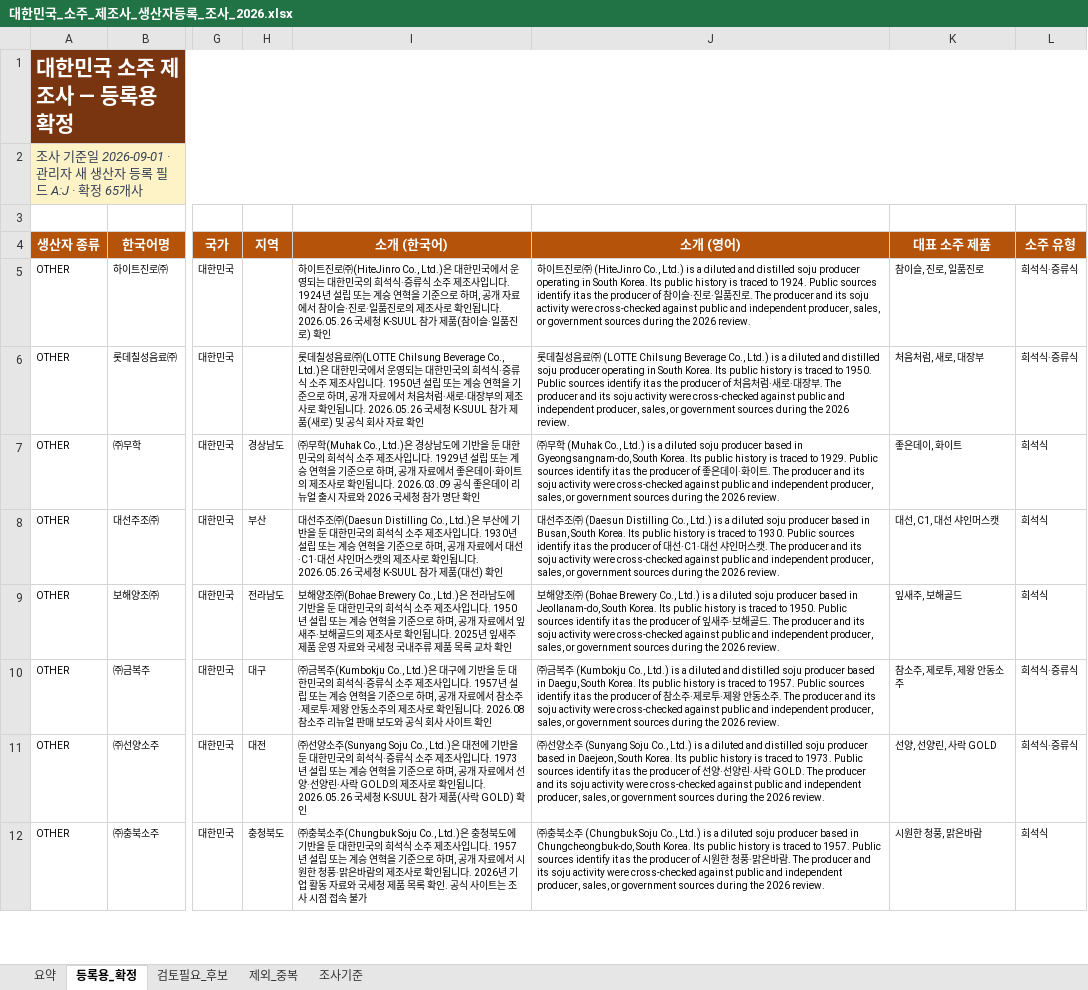
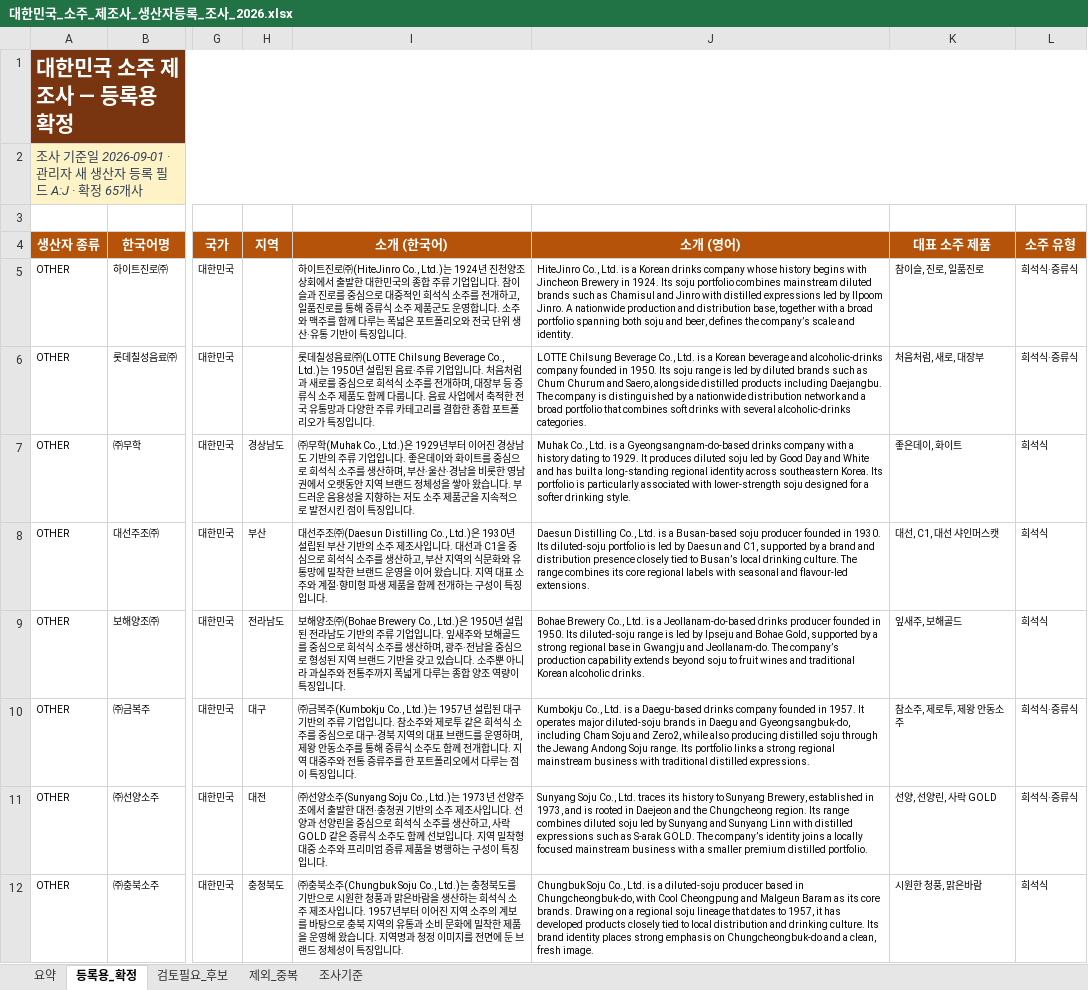
Before and after one commit to PARKJINHOH/cask-by-cask, an Excel workbook: outputs/01a05b96-e9d2-7420-b70e-419ec80490bc/대한민국_소주_제조사_생산자등록_조사_2026.xlsx, sheet 등록용_확정, drawn as a sheet; only a part is shown, gaps mark what is left out; values as stored, in another font and other column widths than the file's, no borders; conditional formats and table styles not drawn; the diff covers the shown part only; the diff names each change by its address in the sheet, - before the commit and + after, or states it on an @@ line.

```diff
--- a/outputs/01a05b96-e9d2-7420-b70e-419ec80490bc/대한민국_소주_제조사_생산자등록_조사_2026.xlsx (sheet 등록용_확정)
+++ b/outputs/01a05b96-e9d2-7420-b70e-419ec80490bc/대한민국_소주_제조사_생산자등록_조사_2026.xlsx (sheet 등록용_확정)
-I5 (소개 (한국어)): …㈜(HiteJinro Co., Ltd.)은 대한민국에서 운영되는 대한민국의 희석식·증류식 소주 제조사입니다. 1924년 설립 또는 계승 연혁을 기준으로 하며, 공개 자료에서 참이슬·진로·일품진로의 제조사로 확인됩니다. 2026.05.26 국세청 K-SUUL 참가 제품(참이슬·일품진로) 확인
+I5 (소개 (한국어)): …㈜(HiteJinro Co., Ltd.)는 1924년 진천양조상회에서 출발한 대한민국의 종합 주류 기업입니다. 참이슬과 진로를 중심으로 대중적인 희석식 소주를 전개하고, 일품진로를 통해 증류식 소주 제품군도 운영합니다. 소주와 맥주를 함께 다루는 폭넓은 포트폴리오와 전국 단위 생산·유통 기반이 특징입니다.
-J5 (소개 (영어)): 하이트진로㈜ (HiteJinro Co., Ltd.) is a diluted and distilled soju producer operating in South Korea. Its public history is traced to 1924. Public sources identify it as the producer of 참이슬·진로·일품진로. The producer and its soju activity were cross-checked against public and independent producer, sales, or government sources during the 2026 review.
+J5 (소개 (영어)): HiteJinro Co., Ltd. is a Korean drinks company whose history begins with Jincheon Brewery in 1924. Its soju portfolio combines mainstream diluted brands such as Chamisul and Jinro with distilled expressions led by Ilpoom Jinro. A nationwide production and distribution base, together with a broad portfolio spanning both soju and beer, defines the company’s scale and identity.
-I6 (소개 (한국어)): …Chilsung Beverage Co., Ltd.)은 대한민국에서 운영되는 대한민국의 희석식·증류식 소주 제조사입니다. 1950년 설립 또는 계승 연혁을 기준으로 하며, 공개 자료에서 처음처럼·새로·대장부의 제조사로 확인됩니다. 2026.05.26 국세청 K-SUUL 참가 제품(새로) 및 공식 회사 자료 확인
+I6 (소개 (한국어)): …Chilsung Beverage Co., Ltd.)는 1950년 설립된 음료·주류 기업입니다. 처음처럼과 새로를 중심으로 희석식 소주를 전개하며, 대장부 등 증류식 소주 제품도 함께 다룹니다. 음료 사업에서 축적한 전국 유통망과 다양한 주류 카테고리를 결합한 종합 포트폴리오가 특징입니다.
-J6 (소개 (영어)): 롯데칠성음료㈜ (LOTTE Chilsung Beverage Co., Ltd.) is a diluted and distilled soju producer operating in South Korea. Its public history is traced to 1950. Public sources identify it as the producer of 처음처럼·새로·대장부. The producer and its soju activity were cross-checked against public and independent producer, sales, or government sources during the 2026 review.
+J6 (소개 (영어)): LOTTE Chilsung Beverage Co., Ltd. is a Korean beverage and alcoholic-drinks company founded in 1950. Its soju range is led by diluted brands such as Chum Churum and Saero, alongside distilled products including Daejangbu. The company is distinguished by a nationwide distribution network and a broad portfolio that combines soft drinks with several alcoholic-drinks categories.
-I7 (소개 (한국어)): …Co., Ltd.)은 경상남도에 기반을 둔 대한민국의 희석식 소주 제조사입니다. 1929년 설립 또는 계승 연혁을 기준으로 하며, 공개 자료에서 좋은데이·화이트의 제조사로 확인됩니다. 2026.03.09 공식 좋은데이 리뉴얼 출시 자료와 2026 국세청 참가 명단 확인
+I7 (소개 (한국어)): …Co., Ltd.)은 1929년부터 이어진 경상남도 기반의 주류 기업입니다. 좋은데이와 화이트를 중심으로 희석식 소주를 생산하며, 부산·울산·경남을 비롯한 영남권에서 오랫동안 지역 브랜드 정체성을 쌓아 왔습니다. 부드러운 음용성을 지향하는 저도 소주 제품군을 지속적으로 발전시킨 점이 특징입니다.
-J7 (소개 (영어)): ㈜무학 (Muhak Co., Ltd.) is a diluted soju producer based in Gyeongsangnam-do, South Korea. Its public history is traced to 1929. Public sources identify it as the producer of 좋은데이·화이트. The producer and its soju activity were cross-checked against public and independent producer, sales, or government sources during the 2026 review.
+J7 (소개 (영어)): Muhak Co., Ltd. is a Gyeongsangnam-do-based drinks company with a history dating to 1929. It produces diluted soju led by Good Day and White and has built a long-standing regional identity across southeastern Korea. Its portfolio is particularly associated with lower-strength soju designed for a softer drinking style.
-I8 (소개 (한국어)): …Co., Ltd.)은 부산에 기반을 둔 대한민국의 희석식 소주 제조사입니다. 1930년 설립 또는 계승 연혁을 기준으로 하며, 공개 자료에서 대선·C1·대선 샤인머스캣의 제조사로 확인됩니다. 2026.05.26 국세청 K-SUUL 참가 제품(대선) 확인
+I8 (소개 (한국어)): …Co., Ltd.)은 1930년 설립된 부산 기반의 소주 제조사입니다. 대선과 C1을 중심으로 희석식 소주를 생산하고, 부산 지역의 식문화와 유통망에 밀착한 브랜드 운영을 이어 왔습니다. 지역 대표 소주와 계절·향미형 파생 제품을 함께 전개하는 구성이 특징입니다.
-J8 (소개 (영어)): 대선주조㈜ (Daesun Distilling Co., Ltd.) is a diluted soju producer based in Busan, South Korea. Its public history is traced to 1930. Public sources identify it as the producer of 대선·C1·대선 샤인머스캣. The producer and its soju activity were cross-checked against public and independent producer, sales, or government sources during the 2026 review.
+J8 (소개 (영어)): Daesun Distilling Co., Ltd. is a Busan-based soju producer founded in 1930. Its diluted-soju portfolio is led by Daesun and C1, supported by a brand and distribution presence closely tied to Busan’s local drinking culture. The range combines its core regional labels with seasonal and flavour-led extensions.
-I9 (소개 (한국어)): …Co., Ltd.)은 전라남도에 기반을 둔 대한민국의 희석식 소주 제조사입니다. 1950년 설립 또는 계승 연혁을 기준으로 하며, 공개 자료에서 잎새주·보해골드의 제조사로 확인됩니다. 2025년 잎새주 제품 운영 자료와 국세청 국내주류 제품 목록 교차 확인
+I9 (소개 (한국어)): …Co., Ltd.)은 1950년 설립된 전라남도 기반의 주류 기업입니다. 잎새주와 보해골드를 중심으로 희석식 소주를 생산하며, 광주·전남을 중심으로 형성된 지역 브랜드 기반을 갖고 있습니다. 소주뿐 아니라 과실주와 전통주까지 폭넓게 다루는 종합 양조 역량이 특징입니다.
-J9 (소개 (영어)): 보해양조㈜ (Bohae Brewery Co., Ltd.) is a diluted soju producer based in Jeollanam-do, South Korea. Its public history is traced to 1950. Public sources identify it as the producer of 잎새주·보해골드. The producer and its soju activity were cross-checked against public and independent producer, sales, or government sources during the 2026 review.
+J9 (소개 (영어)): Bohae Brewery Co., Ltd. is a Jeollanam-do-based drinks producer founded in 1950. Its diluted-soju range is led by Ipseju and Bohae Gold, supported by a strong regional base in Gwangju and Jeollanam-do. The company’s production capability extends beyond soju to fruit wines and traditional Korean alcoholic drinks.
-I10 (소개 (한국어)): …주(Kumbokju Co., Ltd.)은 대구에 기반을 둔 대한민국의 희석식·증류식 소주 제조사입니다. 1957년 설립 또는 계승 연혁을 기준으로 하며, 공개 자료에서 참소주·제로투·제왕 안동소주의 제조사로 확인됩니다. 2026.08 참소주 리뉴얼 판매 보도와 공식 회사 사이트 확인
+I10 (소개 (한국어)): …주(Kumbokju Co., Ltd.)는 1957년 설립된 대구 기반의 주류 기업입니다. 참소주와 제로투 같은 희석식 소주를 중심으로 대구·경북 지역의 대표 브랜드를 운영하며, 제왕 안동소주를 통해 증류식 소주도 함께 전개합니다. 지역 대중주와 전통 증류주를 한 포트폴리오에서 다루는 점이 특징입니다.
-J10 (소개 (영어)): ㈜금복주 (Kumbokju Co., Ltd.) is a diluted and distilled soju producer based in Daegu, South Korea. Its public history is traced to 1957. Public sources identify it as the producer of 참소주·제로투·제왕 안동소주. The producer and its soju activity were cross-checked against public and independent producer, sales, or government sources during the 2026 review.
+J10 (소개 (영어)): Kumbokju Co., Ltd. is a Daegu-based drinks company founded in 1957. It operates major diluted-soju brands in Daegu and Gyeongsangbuk-do, including Cham Soju and Zero2, while also producing distilled soju through the Jewang Andong Soju range. Its portfolio links a strong regional mainstream business with traditional distilled expressions.
-I11 (소개 (한국어)): …(Sunyang Soju Co., Ltd.)은 대전에 기반을 둔 대한민국의 희석식·증류식 소주 제조사입니다. 1973년 설립 또는 계승 연혁을 기준으로 하며, 공개 자료에서 선양·선양린·사락 GOLD의 제조사로 확인됩니다. 2026.05.26 국세청 K-SUUL 참가 제품(사락 GOLD) 확인
+I11 (소개 (한국어)): …(Sunyang Soju Co., Ltd.)는 1973년 선양주조에서 출발한 대전·충청권 기반의 소주 제조사입니다. 선양과 선양린을 중심으로 희석식 소주를 생산하고, 사락 GOLD 같은 증류식 소주도 함께 선보입니다. 지역 밀착형 대중 소주와 프리미엄 증류 제품을 병행하는 구성이 특징입니다.
-J11 (소개 (영어)): ㈜선양소주 (Sunyang Soju Co., Ltd.) is a diluted and distilled soju producer based in Daejeon, South Korea. Its public history is traced to 1973. Public sources identify it as the producer of 선양·선양린·사락 GOLD. The producer and its soju activity were cross-checked against public and independent producer, sales, or government sources during the 2026 review.
+J11 (소개 (영어)): Sunyang Soju Co., Ltd. traces its history to Sunyang Brewery, established in 1973, and is rooted in Daejeon and the Chungcheong region. Its range combines diluted soju led by Sunyang and Sunyang Linn with distilled expressions such as S-arak GOLD. The company’s identity joins a locally focused mainstream business with a smaller premium distilled portfolio.
-I12 (소개 (한국어)): …(Chungbuk Soju Co., Ltd.)은 충청북도에 기반을 둔 대한민국의 희석식 소주 제조사입니다. 1957년 설립 또는 계승 연혁을 기준으로 하며, 공개 자료에서 시원한 청풍·맑은바람의 제조사로 확인됩니다. 2026년 기업 활동 자료와 국세청 제품 목록 확인. 공식 사이트는 조사 시점 접속 불가
+I12 (소개 (한국어)): …(Chungbuk Soju Co., Ltd.)는 충청북도를 기반으로 시원한 청풍과 맑은바람을 생산하는 희석식 소주 제조사입니다. 1957년부터 이어진 지역 소주의 계보를 바탕으로 충북 지역의 유통과 소비 문화에 밀착한 제품을 운영해 왔습니다. 지역명과 청정 이미지를 전면에 둔 브랜드 정체성이 특징입니다.
-J12 (소개 (영어)): ㈜충북소주 (Chungbuk Soju Co., Ltd.) is a diluted soju producer based in Chungcheongbuk-do, South Korea. Its public history is traced to 1957. Public sources identify it as the producer of 시원한 청풍·맑은바람. The producer and its soju activity were cross-checked against public and independent producer, sales, or government sources during the 2026 review.
+J12 (소개 (영어)): Chungbuk Soju Co., Ltd. is a diluted-soju producer based in Chungcheongbuk-do, with Cool Cheongpung and Malgeun Baram as its core brands. Drawing on a regional soju lineage that dates to 1957, it has developed products closely tied to local distribution and drinking culture. Its brand identity places strong emphasis on Chungcheongbuk-do and a clean, fresh image.
```
Also changed, not shown: 114 edited cells elsewhere in this sheet, sheet 검토필요_후보, sheet 조사기준, 37 other files.
